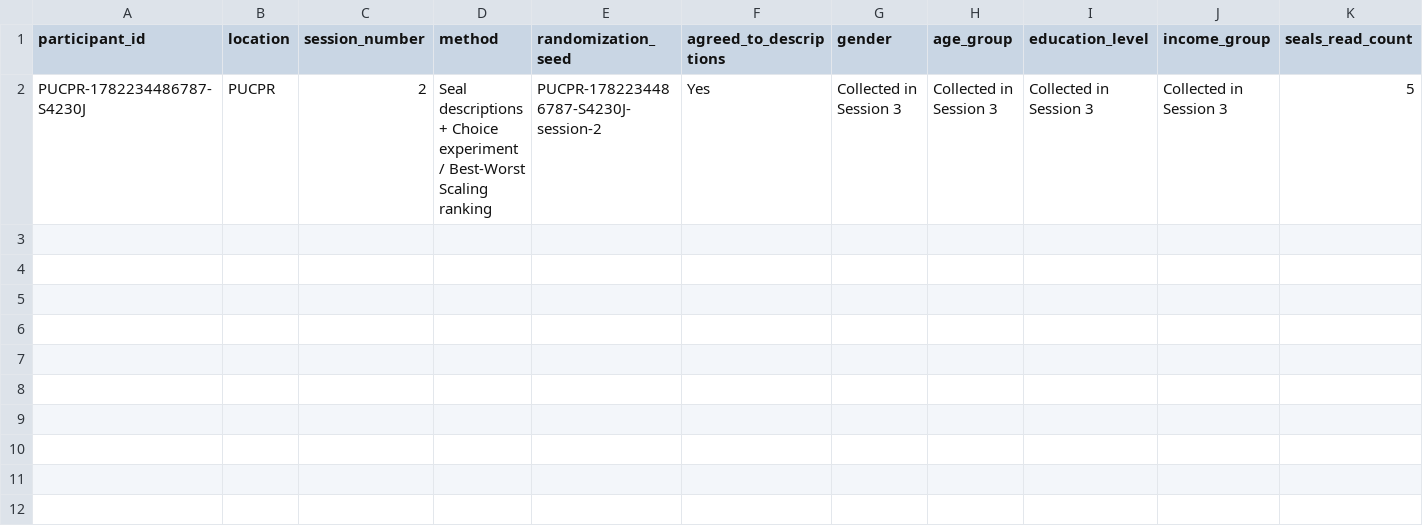
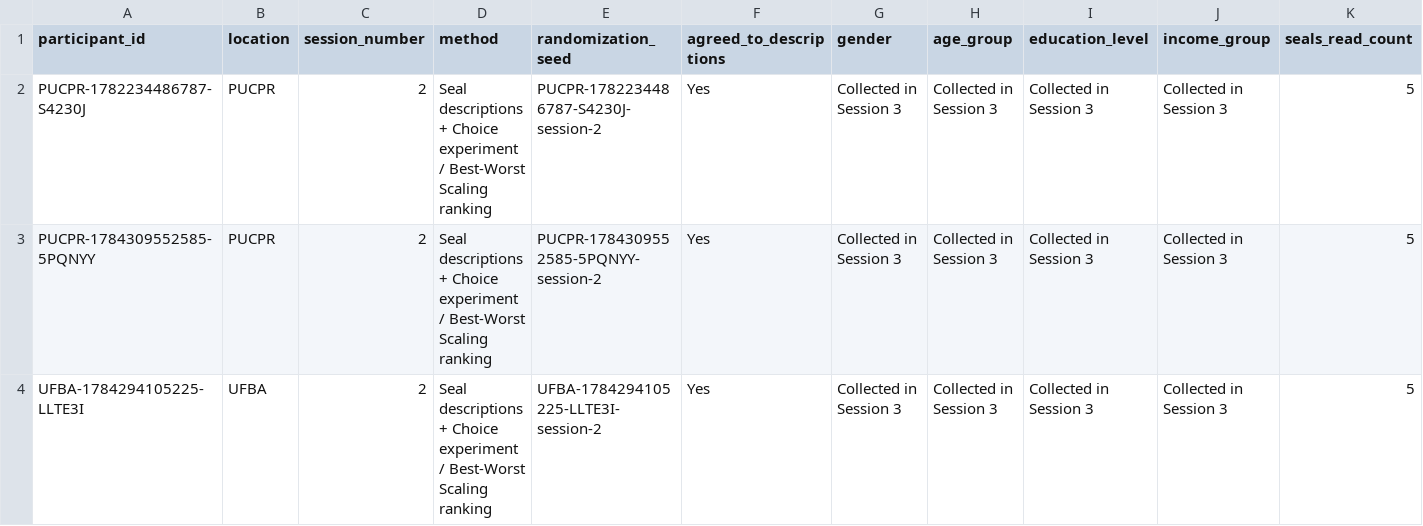
Before and after one commit to DrumonL/teste-do-app, a CSV file: data/session-2-results-participant-rows.csv, drawn as a sheet; only a part is shown; rows hold the shown columns only; the diff names each change by its address in the sheet, - before the commit and + after, or states it on an @@ line.

```diff
--- a/data/session-2-results-participant-rows.csv
+++ b/data/session-2-results-participant-rows.csv
+row 3: PUCPR-1784309552585-5PQNYY | PUCPR | 2 | Seal descriptions + Choice experiment / Best-Worst Scaling ranking | PUCPR-1784309552585-5PQNYY-session-2 | Yes | Collected in Session 3 | Collected in Session 3 | Collected in Session 3 | Collected in Session 3 | 5
+row 4: UFBA-1784294105225-LLTE3I | UFBA | 2 | Seal descriptions + Choice experiment / Best-Worst Scaling ranking | UFBA-1784294105225-LLTE3I-session-2 | Yes | Collected in Session 3 | Collected in Session 3 | Collected in Session 3 | Collected in Session 3 | 5
```
Also changed, not shown: data/full-survey-results.csv, data/session-2-results-long-rows.csv, 23 other files.
